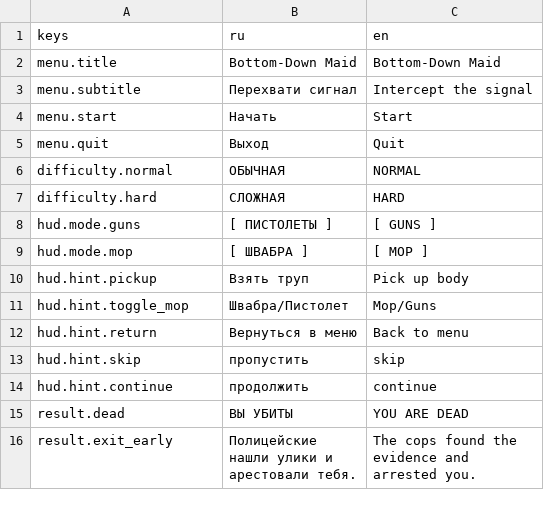
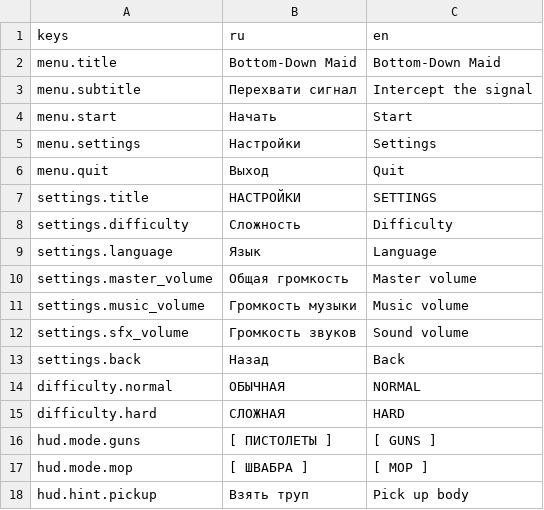
Before and after one commit to vydramain/Ratmaid, a CSV file: localization/strings.csv, drawn as a sheet; only a part is shown; the shorter side is filled out with more unchanged rows.

Commit message:
feat: Implemented settings menu

```diff
--- a/localization/strings.csv
+++ b/localization/strings.csv
@@ -4,3 +4,11 @@ menu.subtitle,Перехвати сигнал,Intercept the signal
 menu.start,Начать,Start
+menu.settings,Настройки,Settings
 menu.quit,Выход,Quit
+settings.title,НАСТРОЙКИ,SETTINGS
+settings.difficulty,Сложность,Difficulty
+settings.language,Язык,Language
+settings.master_volume,Общая громкость,Master volume
+settings.music_volume,Громкость музыки,Music volume
+settings.sfx_volume,Громкость звуков,Sound volume
+settings.back,Назад,Back
 difficulty.normal,ОБЫЧНАЯ,NORMAL
```
Also changed, not shown: 13 other files.
